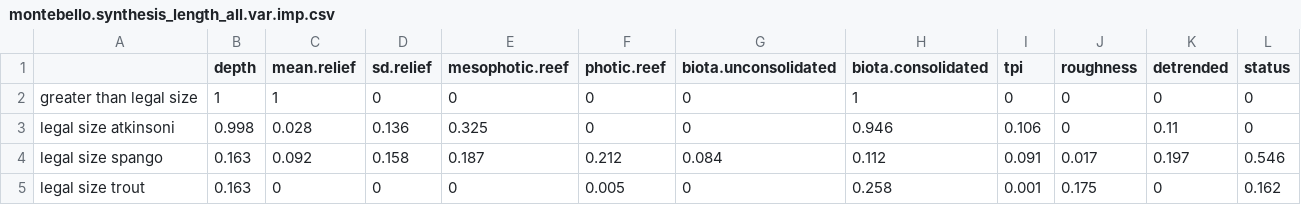
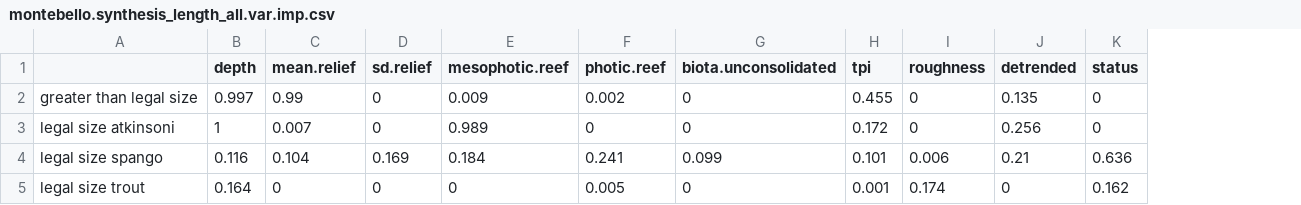
Before and after one commit to UWA-Marine-Ecology-Group-projects/parks-omp-montes, a CSV file: output/fssgam - fish/montebello.synthesis_length_all.var.imp.csv, drawn as a sheet; only a part is shown; removed rows and columns are numbered as before the commit, all else as after; the diff covers the shown part only; the diff names each change by its address in the sheet, - before the commit and + after, or states it on an @@ line.

```diff
--- a/output/fssgam - fish/montebello.synthesis_length_all.var.imp.csv
+++ b/output/fssgam - fish/montebello.synthesis_length_all.var.imp.csv
-column H (biota.consolidated), rows 2-5: 1 | 0.946 | 0.112 | 0.258
-B2 (depth): 1
+B2 (depth): 0.997
-C2 (mean.relief): 1
+C2 (mean.relief): 0.99
-E2 (mesophotic.reef): 0
+E2 (mesophotic.reef): 0.009
-F2 (photic.reef): 0
+F2 (photic.reef): 0.002
-H2 (tpi): 0
+H2 (tpi): 0.455
-J2 (detrended): 0
+J2 (detrended): 0.135
-B3 (depth): 0.998
+B3 (depth): 1
-C3 (mean.relief): 0.028
+C3 (mean.relief): 0.007
-D3 (sd.relief): 0.136
+D3 (sd.relief): 0
-E3 (mesophotic.reef): 0.325
+E3 (mesophotic.reef): 0.989
-H3 (tpi): 0.106
+H3 (tpi): 0.172
-J3 (detrended): 0.11
+J3 (detrended): 0.256
-B4 (depth): 0.163
+B4 (depth): 0.116
-C4 (mean.relief): 0.092
+C4 (mean.relief): 0.104
-D4 (sd.relief): 0.158
+D4 (sd.relief): 0.169
-E4 (mesophotic.reef): 0.187
+E4 (mesophotic.reef): 0.184
-F4 (photic.reef): 0.212
+F4 (photic.reef): 0.241
-G4 (biota.unconsolidated): 0.084
+G4 (biota.unconsolidated): 0.099
-H4 (tpi): 0.091
+H4 (tpi): 0.101
-I4 (roughness): 0.017
+I4 (roughness): 0.006
-J4 (detrended): 0.197
+J4 (detrended): 0.21
-K4 (status): 0.546
+K4 (status): 0.636
-B5 (depth): 0.163
+B5 (depth): 0.164
-I5 (roughness): 0.175
+I5 (roughness): 0.174
```
Also changed, not shown: 26 edited cells elsewhere in this file, output/fssgam - fish/montebello.synthesis_all.mod.fits.csv, output/fssgam - fish/montebello.synthesis_all.var.imp.csv, 30 other files.
